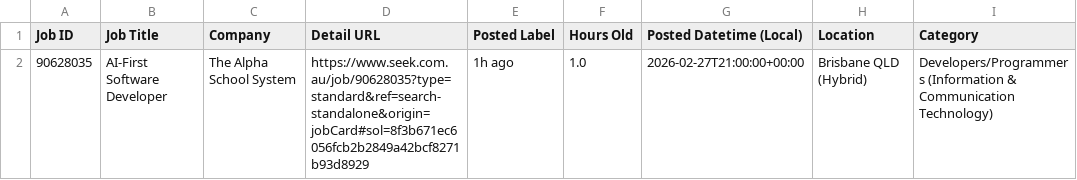
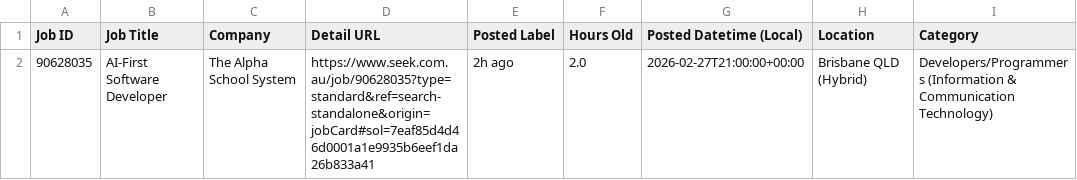
Before and after one commit to TIMXSHI/JobScrapper_SEEK_BA.BI, a CSV file: seek_MLAI_24h.csv, drawn as a sheet; only a part is shown; the diff names each change by its address in the sheet, - before the commit and + after, or states it on an @@ line.

```diff
--- a/seek_MLAI_24h.csv
+++ b/seek_MLAI_24h.csv
-D2 (Detail URL): https://www.seek.com.au/job/90628035?type=standard&ref=search-standalone&origin=jobCard#sol=8f3b671ec6056fcb2b2849a42bcf8271b93d8929
+D2 (Detail URL): https://www.seek.com.au/job/90628035?type=standard&ref=search-standalone&origin=jobCard#sol=7eaf85d4d46d0001a1e9935b6eef1da26b833a41
-E2 (Posted Label): 1h ago
+E2 (Posted Label): 2h ago
-F2 (Hours Old): 1.0
+F2 (Hours Old): 2.0
```
Also changed, not shown: seek_SIA_24h.csv.
